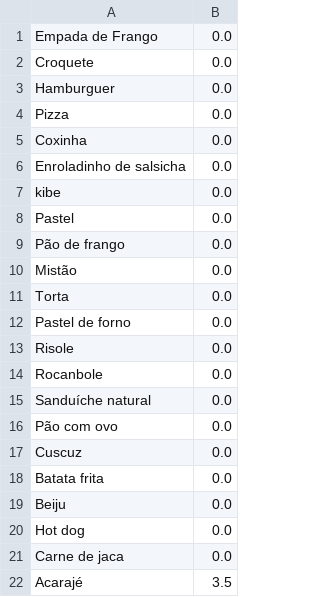
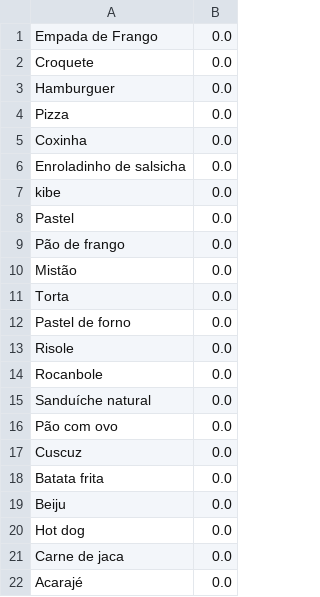
Before and after one commit to Jictyvoo/FilaLanche_SENAI, a CSV file: lucros/lucroCantina---Sat-Oct-28.csv, drawn as a sheet.

```diff
--- a/lucros/lucroCantina---Sat-Oct-28.csv
+++ b/lucros/lucroCantina---Sat-Oct-28.csv
@@ -21,2 +21,2 @@ Hot dog;0.0
 Carne de jaca;0.0
-Acarajé;3.5
+Acarajé;0.0
```
Also changed, not shown: 1 other file.
